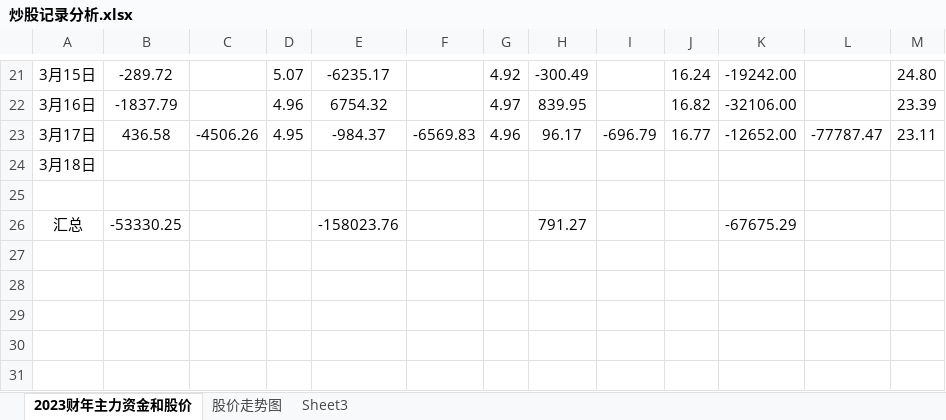
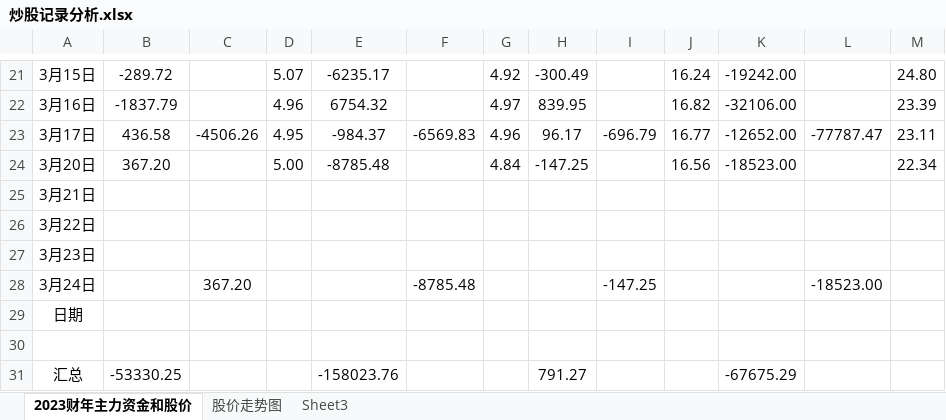
Before and after one commit to gzsba/-, an Excel workbook: 炒股记录分析.xlsx, sheet 2023财年主力资金和股价, drawn as a sheet; only a part is shown, gaps mark what is left out; values as stored, in another font and other column widths than the file's, no borders; conditional formats not drawn; addresses are those after the commit; the diff names each change by its address in the sheet, - before the commit and + after, or states it on an @@ line.

Commit message:
2023/03/21 周二

```diff
--- a/炒股记录分析.xlsx (sheet 2023财年主力资金和股价)
+++ b/炒股记录分析.xlsx (sheet 2023财年主力资金和股价)
+row 24: 3月20日 | 367.20 |  | 5.00 | -8785.48 |  | 4.84 | -147.25 |  | 16.56 | -18523.00 |  | 22.34
-A25: 3月18日
+A25: 3月21日
+row 26: 3月22日
+row 27: 3月23日
+row 28: 3月24日 |  | 367.20 |  |  | -8785.48 |  |  | -147.25 |  |  | -18523.00
+row 29: 日期
```
Also changed, not shown: charts or pictures.
